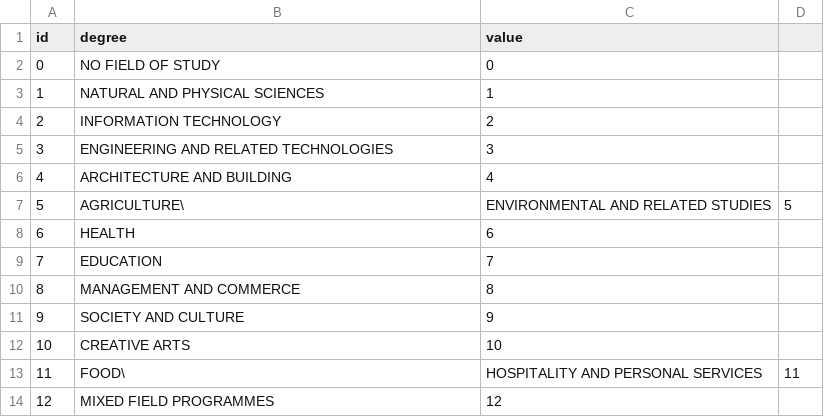
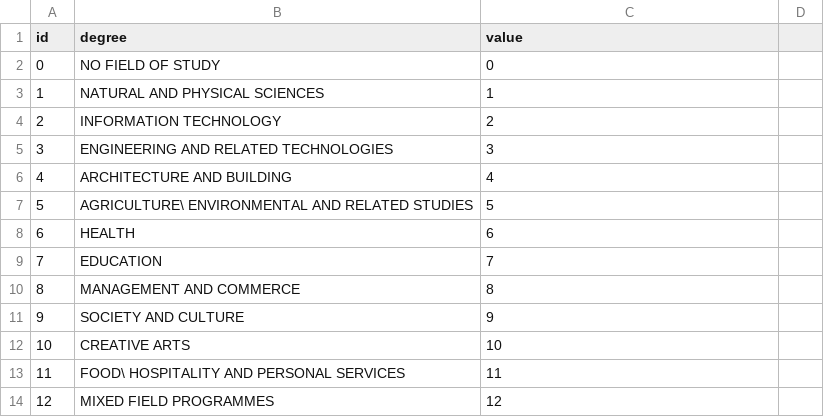
Before and after one commit to YUWU0096/kiwiprod-iteration2, a CSV file: hopMe/field_study_index.csv, drawn as a sheet.

```diff
--- a/hopMe/field_study_index.csv
+++ b/hopMe/field_study_index.csv
@@ -6,3 +6,3 @@ id,degree,value
 4,ARCHITECTURE AND BUILDING,4
-5,AGRICULTURE\, ENVIRONMENTAL AND RELATED STUDIES,5
+5,AGRICULTURE\ ENVIRONMENTAL AND RELATED STUDIES,5
 6,HEALTH,6
@@ -12,3 +12,3 @@ id,degree,value
 10,CREATIVE ARTS,10
-11,FOOD\, HOSPITALITY AND PERSONAL SERVICES,11
+11,FOOD\ HOSPITALITY AND PERSONAL SERVICES,11
 12,MIXED FIELD PROGRAMMES,12
```
Also changed, not shown: 2 other files.
